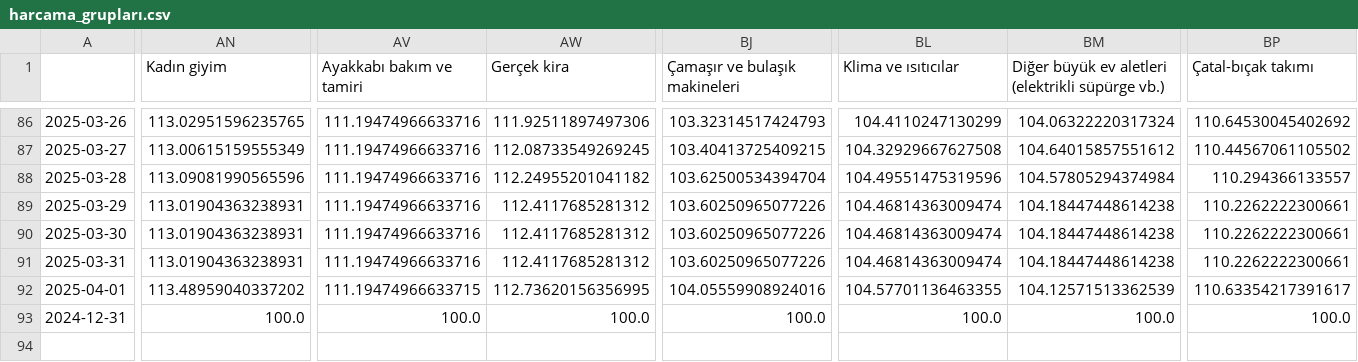
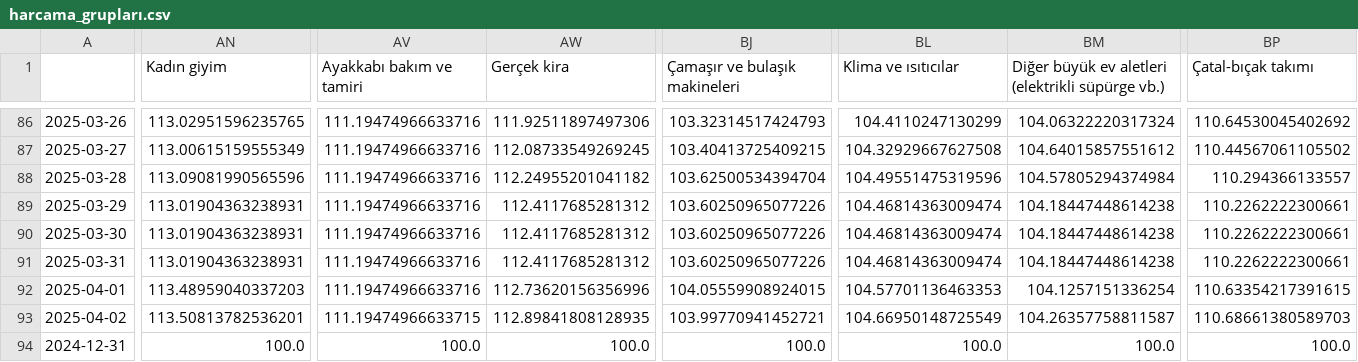
Before and after one commit to kaboya19/web-tufe-streamlit, a CSV file: harcama_grupları.csv, drawn as a sheet; only a part is shown, gaps mark what is left out; rows hold the shown columns only; the diff covers the shown part only; the diff names each change by its address in the sheet, - before the commit and + after, or states it on an @@ line.

```diff
--- a/harcama_grupları.csv
+++ b/harcama_grupları.csv
-AN92 (Kadın giyim): 113.48959040337202
+AN92 (Kadın giyim): 113.48959040337203
-AV92 (Ayakkabı bakım ve tamiri): 111.19474966633715
+AV92 (Ayakkabı bakım ve tamiri): 111.19474966633716
-AW92 (Gerçek kira): 112.73620156356995
+AW92 (Gerçek kira): 112.73620156356996
-BJ92 (Çamaşır ve bulaşık makineleri): 104.05559908924016
+BJ92 (Çamaşır ve bulaşık makineleri): 104.05559908924015
-BL92 (Klima ve ısıtıcılar): 104.57701136463355
+BL92 (Klima ve ısıtıcılar): 104.57701136463353
-BM92: 104.12571513362539
+BM92: 104.1257151336254
-BP92 (Çatal-bıçak takımı): 110.63354217391617
+BP92 (Çatal-bıçak takımı): 110.63354217391615
+row 93: 2025-04-02 | 113.50813782536201 | 111.19474966633715 | 112.89841808128935 | 103.99770941452721 | 104.66950148725549 | 104.26357758811587 | 110.68661380589703
```
Also changed, not shown: 5 edited cells elsewhere in this file, anagruplar.csv, gruplar.csv, 12 other files.
